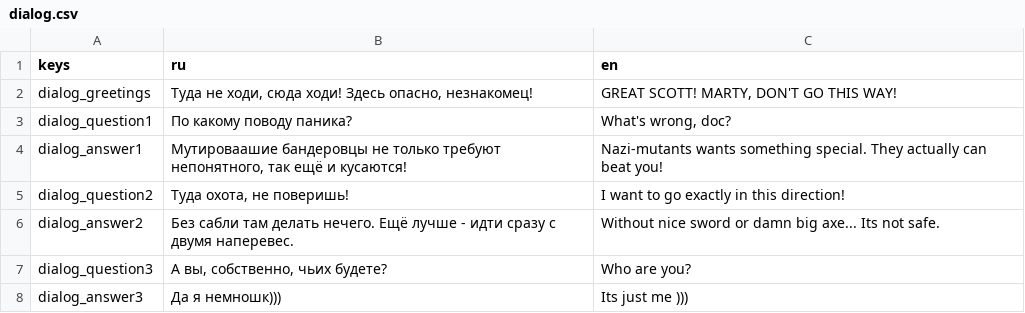
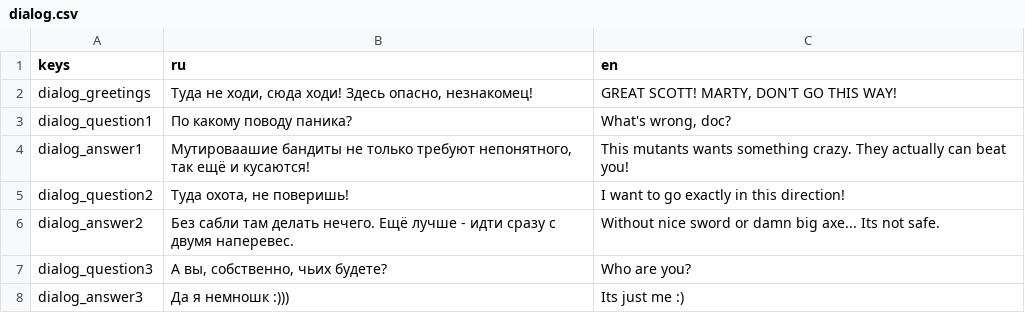
Before and after one commit to Kazemir/tpu-quest-remaster, a CSV file: content/localization/dialog.csv, drawn as a sheet.

```diff
--- a/content/localization/dialog.csv
+++ b/content/localization/dialog.csv
@@ -3,3 +3,3 @@ dialog_greetings,"Туда не ходи, сюда ходи! Здесь опас
 dialog_question1,"По какому поводу паника?","What's wrong, doc?"
-dialog_answer1,"Мутироваашие бандеровцы не только требуют непонятного, так ещё и кусаются!","Nazi-mutants wants something special. They actually can beat you!"
+dialog_answer1,"Мутироваашие бандиты не только требуют непонятного, так ещё и кусаются!","This mutants wants something crazy. They actually can beat you!"
 dialog_question2,"Туда охота, не поверишь!","I want to go exactly in this direction!"
@@ -7,2 +7,2 @@ dialog_answer2,"Без сабли там делать нечего. Ещё лу
 dialog_question3,"А вы, собственно, чьих будете?","Who are you?"
-dialog_answer3,"Да я немношк)))","Its just me )))"
+dialog_answer3,"Да я немношк :)))","Its just me :)"
```
Also changed, not shown: content/localization/localization.csv, 49 other files.
